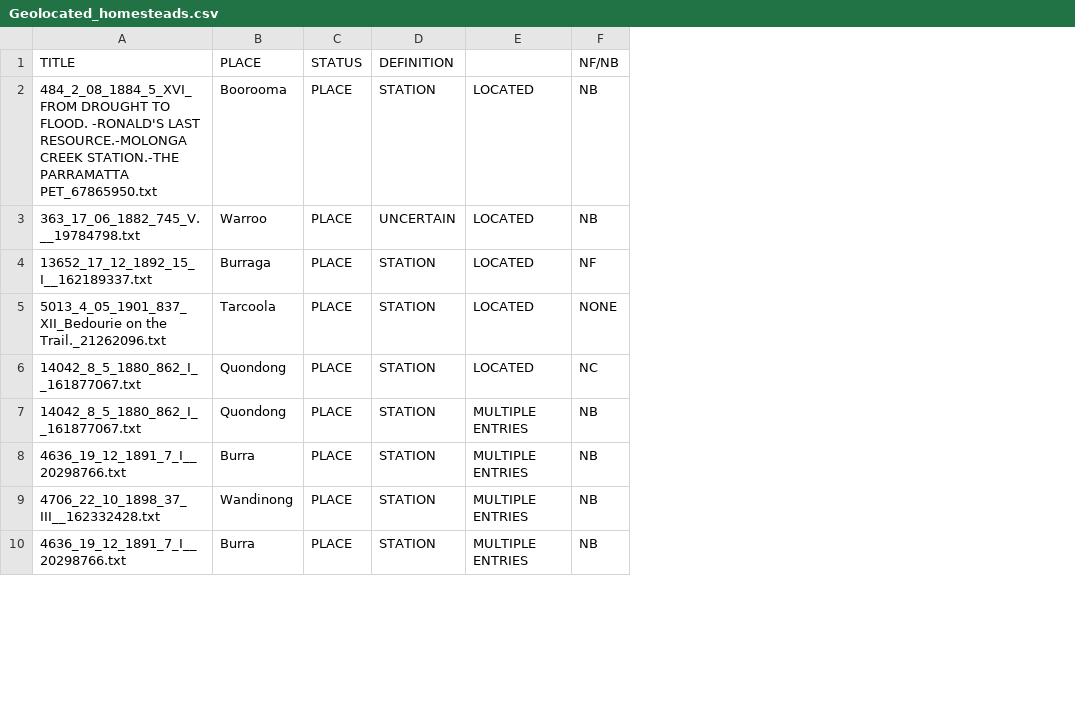
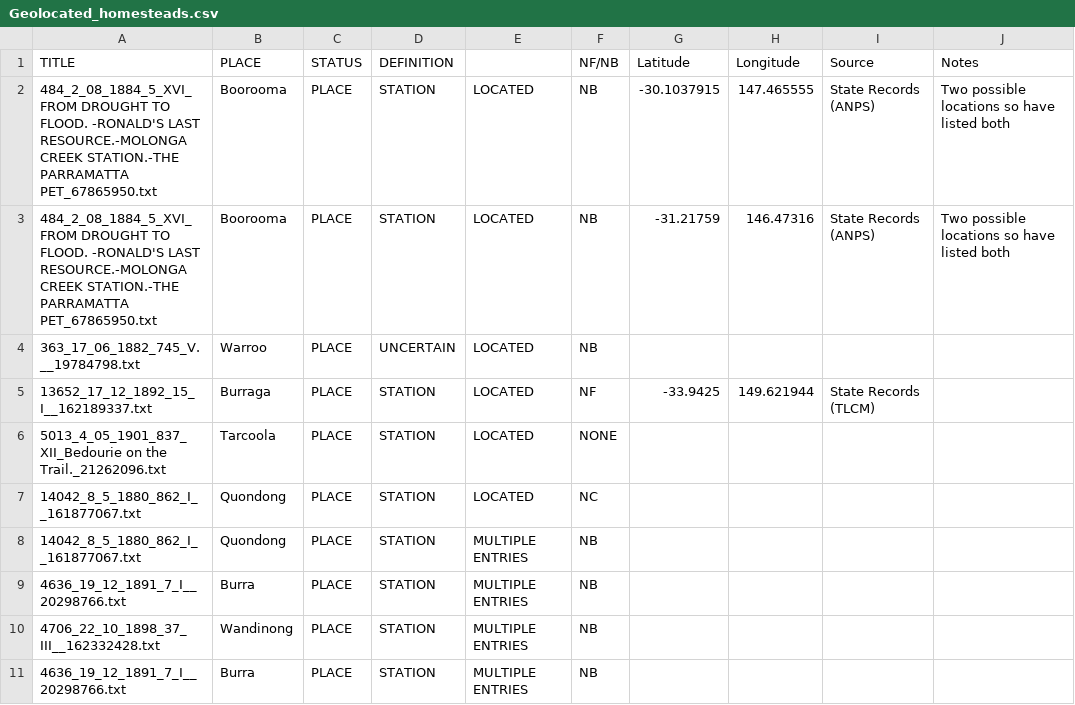
Before and after one commit to Finnoscarmorgan/Chapter_2_Bushfire_Map, a CSV file: 3_Edited/Geolocated_homesteads.csv, drawn as a sheet; only a part is shown; addresses are those after the commit; the diff names each change by its address in the sheet, - before the commit and + after, or states it on an @@ line.

```diff
--- a/3_Edited/Geolocated_homesteads.csv
+++ b/3_Edited/Geolocated_homesteads.csv
+column G (Latitude), rows 3-5: -31.21759 |  | -33.9425
+column H (Longitude), rows 3-5: 146.47316 |  | 149.621944
+column I (Source), rows 3-5: State Records (ANPS) |  | State Records (TLCM)
+column J (Notes), row 3: Two possible locations so have listed both
+row 2: 484_2_08_1884_5_XVI_FROM DROUGHT TO FLOOD. -RONALD'S LAST RESOURCE.-MOLONGA CREEK STATION.-THE PARRAMATTA PET_67865950.txt | Boorooma | PLACE | STATION | LOCATED | NB | -30.1037915 | 147.465555 | State Records (ANPS) | Two possible locations so have listed both
```
Also changed, not shown: 3_Edited/Edited_Made_Up_and_Verified_Aboriginal_Homesteads_and_Towns.csv, 4 other files.
